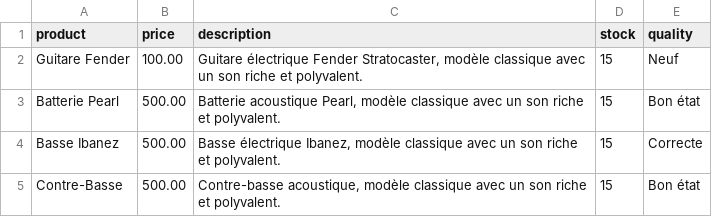
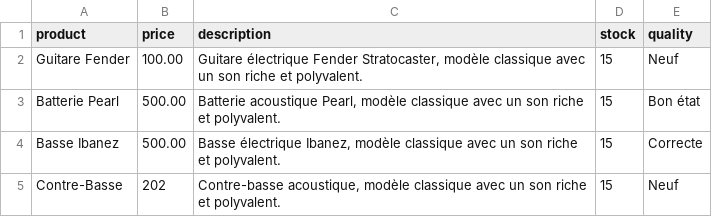
Before and after one commit to Hellebore-jpg/rackeur, a CSV file: assets/data/catalogue.csv, drawn as a sheet.

```diff
--- a/assets/data/catalogue.csv
+++ b/assets/data/catalogue.csv
@@ -4,2 +4,2 @@ Batterie Pearl,500.00,"Batterie acoustique Pearl, modèle classique avec un son
 Basse Ibanez,500.00,"Basse électrique Ibanez, modèle classique avec un son riche et polyvalent.",15,Correcte
-Contre-Basse,500.00,"Contre-basse acoustique, modèle classique avec un son riche et polyvalent.",15,Bon état
+Contre-Basse,202,"Contre-basse acoustique, modèle classique avec un son riche et polyvalent.",15,Neuf
```
Also changed, not shown: 3 other files.
